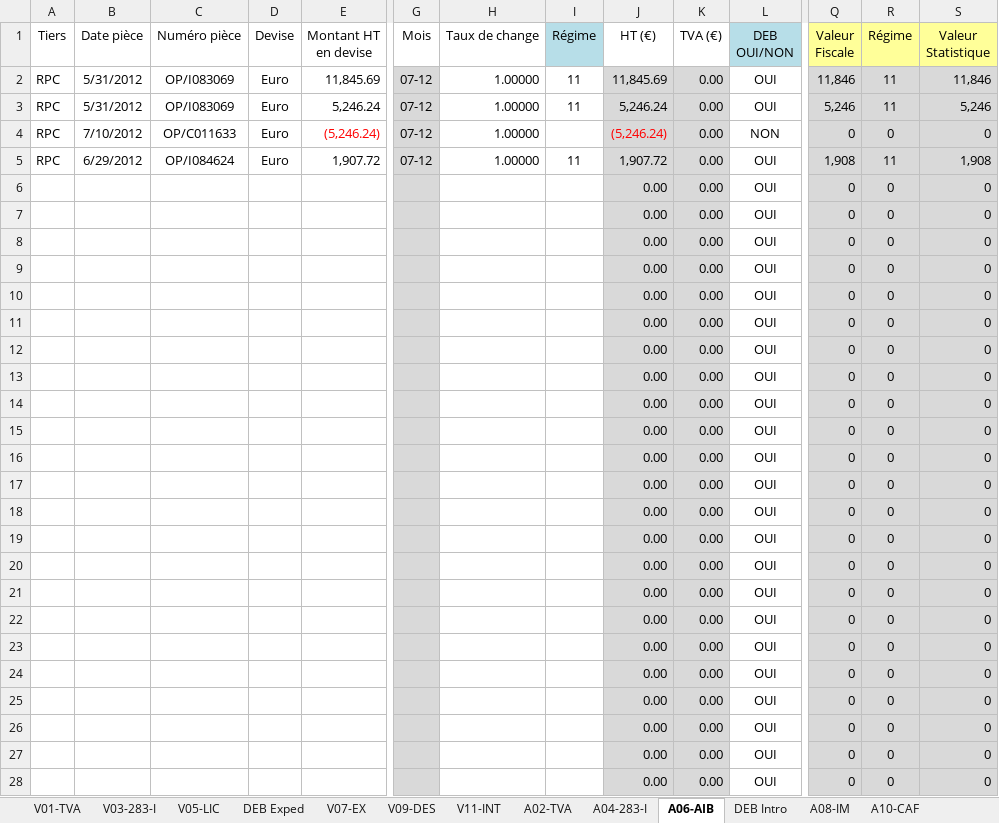
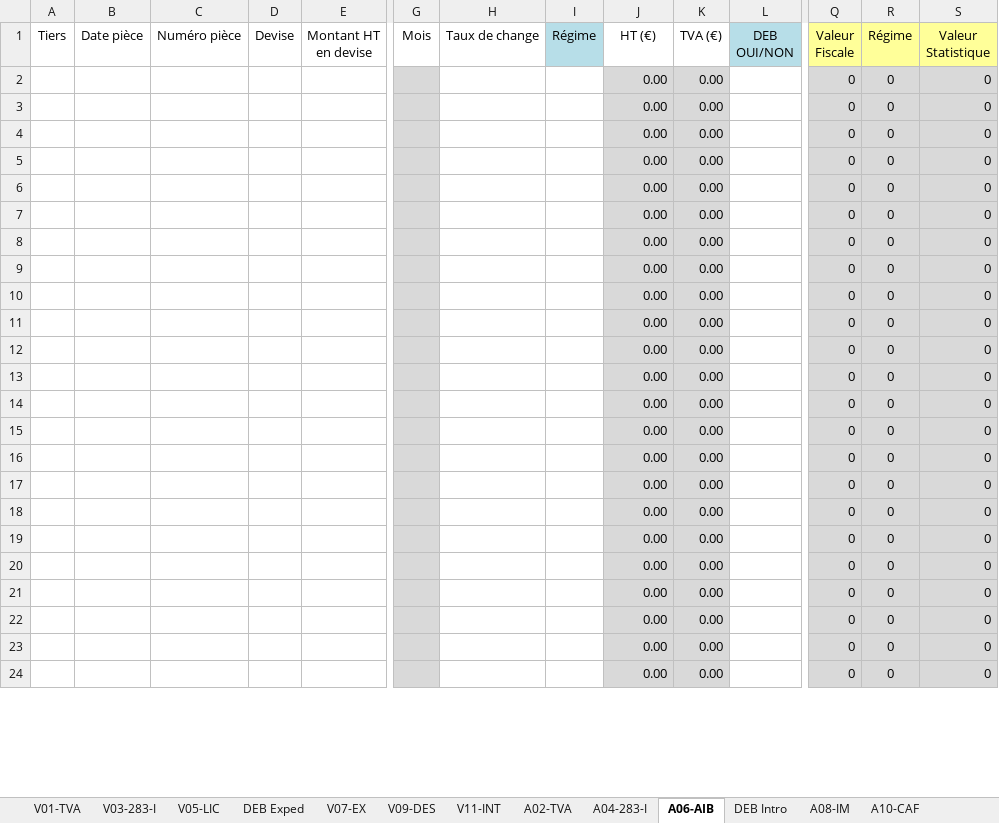
Before and after one commit to oustaban/eurotax, an Excel workbook: src/Application/Sonata/ClientOperationsBundle/Resources/public/excel/blank.xlsx, sheet A06-AIB, drawn as a sheet; only a part is shown, gaps mark what is left out; values as stored, in another font and other column widths than the file's, no borders; conditional formats not drawn; removed rows and columns are numbered as before the commit, all else as after; rows hold the shown columns only; the diff covers the shown part only; the diff names each change by its address in the sheet, - before the commit and + after, or states it on an @@ line.

```diff
--- a/src/Application/Sonata/ClientOperationsBundle/Resources/public/excel/blank.xlsx (sheet A06-AIB)
+++ b/src/Application/Sonata/ClientOperationsBundle/Resources/public/excel/blank.xlsx (sheet A06-AIB)
-row 2: RPC | 5/31/2012 | OP/I083069 | Euro | 11,845.69 | 07-12 | 1.00000 | 11 | 11,845.69 | 0.00 | OUI | 11,846 | 11 | 11,846
-row 3: RPC | 5/31/2012 | OP/I083069 | Euro | 5,246.24 | 07-12 | 1.00000 | 11 | 5,246.24 | 0.00 | OUI | 5,246 | 11 | 5,246
-row 4: RPC | 7/10/2012 | OP/C011633 | Euro | (5,246.24) | 07-12 | 1.00000 |  | (5,246.24) | 0.00 | NON | 0 | 0 | 0
-row 5: RPC | 6/29/2012 | OP/I084624 | Euro | 1,907.72 | 07-12 | 1.00000 | 11 | 1,907.72 | 0.00 | OUI | 1,908 | 11 | 1,908
-L2:L24 (DEB OUI/NON): OUI
+L2:L24 (DEB OUI/NON): (empty)
```
Also changed, not shown: 4 added rows, 19 edited cells and cell formats elsewhere in this sheet, sheet V05-LIC, sheet V01-TVA, sheet A02-TVA, sheet V03-283-I, sheet A04-283-I, sheet V07-EX, 2 more sheets, formulas that keep their value.
